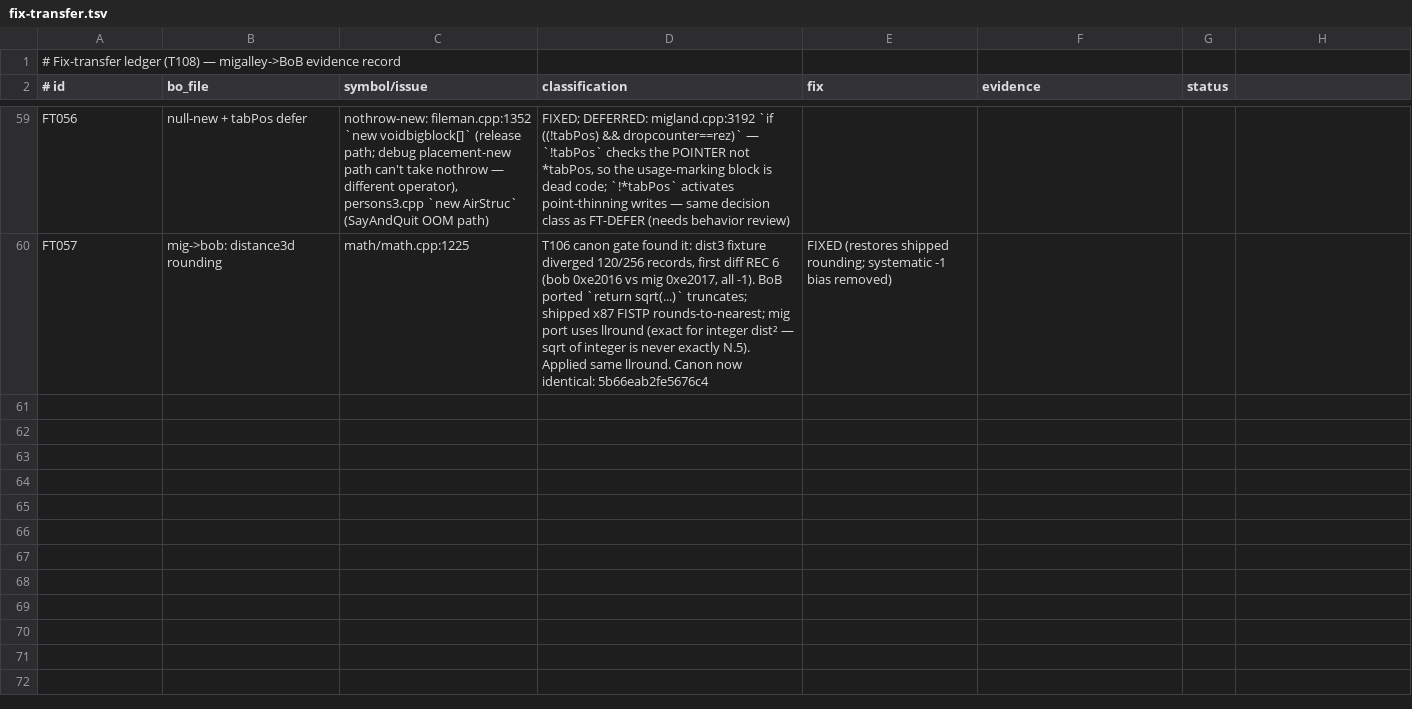
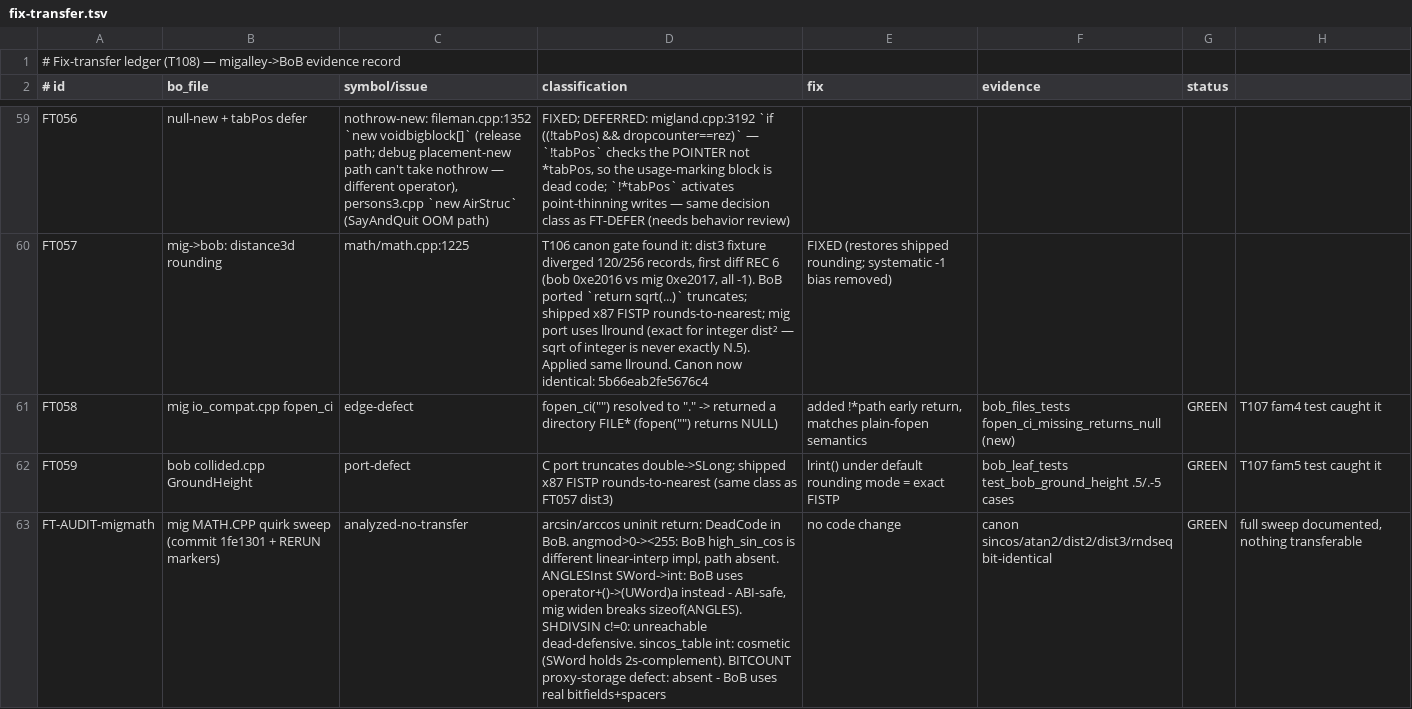
Before and after one commit to xor2003/rowenge, a TSV file: migration/fix-transfer.tsv, drawn as a sheet; only a part is shown, gaps mark what is left out; the diff names each change by its address in the sheet, - before the commit and + after, or states it on an @@ line.

```diff
--- a/migration/fix-transfer.tsv
+++ b/migration/fix-transfer.tsv
+row 61: FT058 | mig io_compat.cpp fopen_ci | edge-defect | fopen_ci("") resolved to "." -> returned a directory FILE* (fopen("") returns NULL) | added !*path early return, matches plain-fopen semantics | bob_files_tests fopen_ci_missing_returns_null (new) | GREEN | T107 fam4 test caught it
+row 62: FT059 | bob collided.cpp GroundHeight | port-defect | C port truncates double->SLong; shipped x87 FISTP rounds-to-nearest (same class as FT057 dist3) | lrint() under default rounding mode = exact FISTP | bob_leaf_tests test_bob_ground_height .5/.-5 cases | GREEN | T107 fam5 test caught it
+row 63: FT-AUDIT-migmath | mig MATH.CPP quirk sweep (commit 1fe1301 + RERUN markers) | analyzed-no-transfer | arcsin/arccos uninit return: DeadCode in BoB. angmod>0-><255: BoB high_sin_cos is different linear-interp impl, path absent. ANGLESInst SWord->int: BoB uses operator+()->(UWord)a instead - ABI-safe, mig widen breaks sizeof(ANGLES). SHDIVSIN c!=0: unreachable dead-defensive. sincos_table int: cosmetic (SWord holds 2s-complement). BITCOUNT proxy-storage defect: absent - BoB uses real bitfields+spacers | no code change | canon sincos/atan2/dist2/dist3/rndseq bit-identical | GREEN | full sweep documented, nothing transferable
```
Also changed, not shown: 10 other files.
